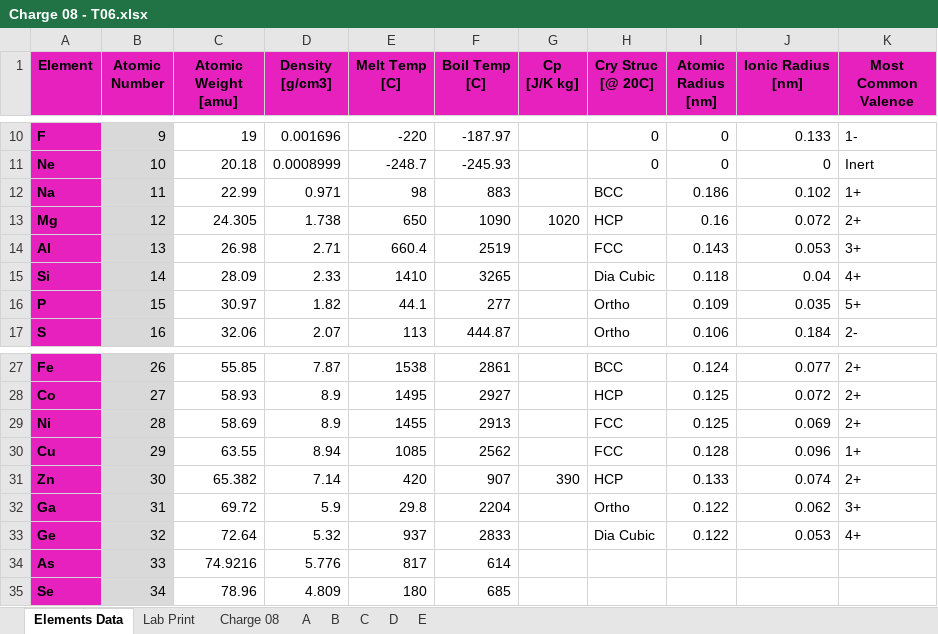
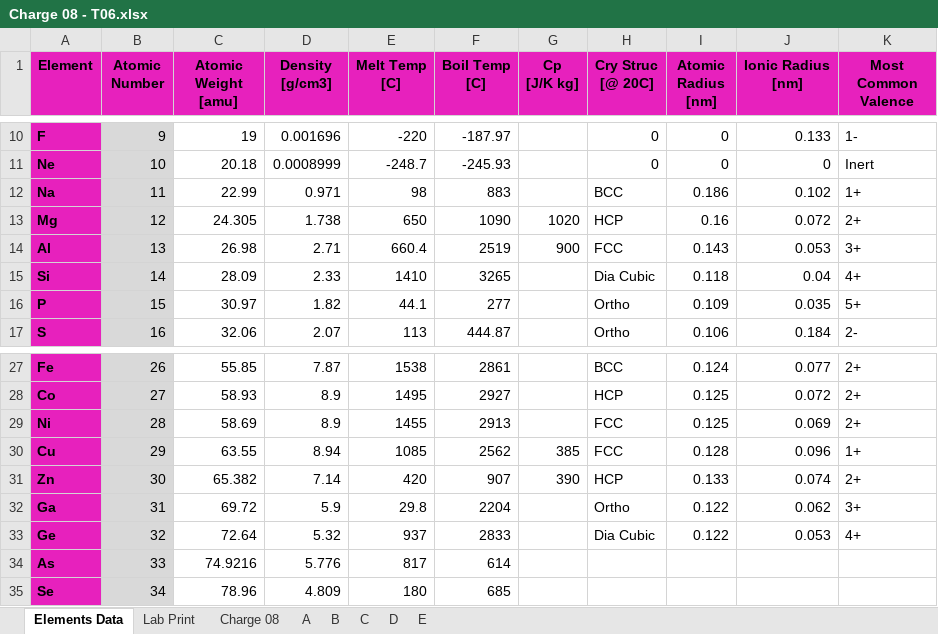
Before and after one commit to PoleScars/Manufacture-Alloys, an Excel workbook: Charge 08 - T06.xlsx, sheet Elements Data, drawn as a sheet; only a part is shown, gaps mark what is left out; values as stored, in another font and other column widths than the file's, no borders; the diff names each change by its address in the sheet, - before the commit and + after, or states it on an @@ line.

```diff
--- a/Charge 08 - T06.xlsx (sheet Elements Data)
+++ b/Charge 08 - T06.xlsx (sheet Elements Data)
-G14 (Cp [J/K kg]): (empty)
+G14 (Cp [J/K kg]): 900
-G30 (Cp [J/K kg]): (empty)
+G30 (Cp [J/K kg]): 385
```
Also changed, not shown: sheet B, sheet Charge 08, sheet Lab Print, formulas that keep their value.
